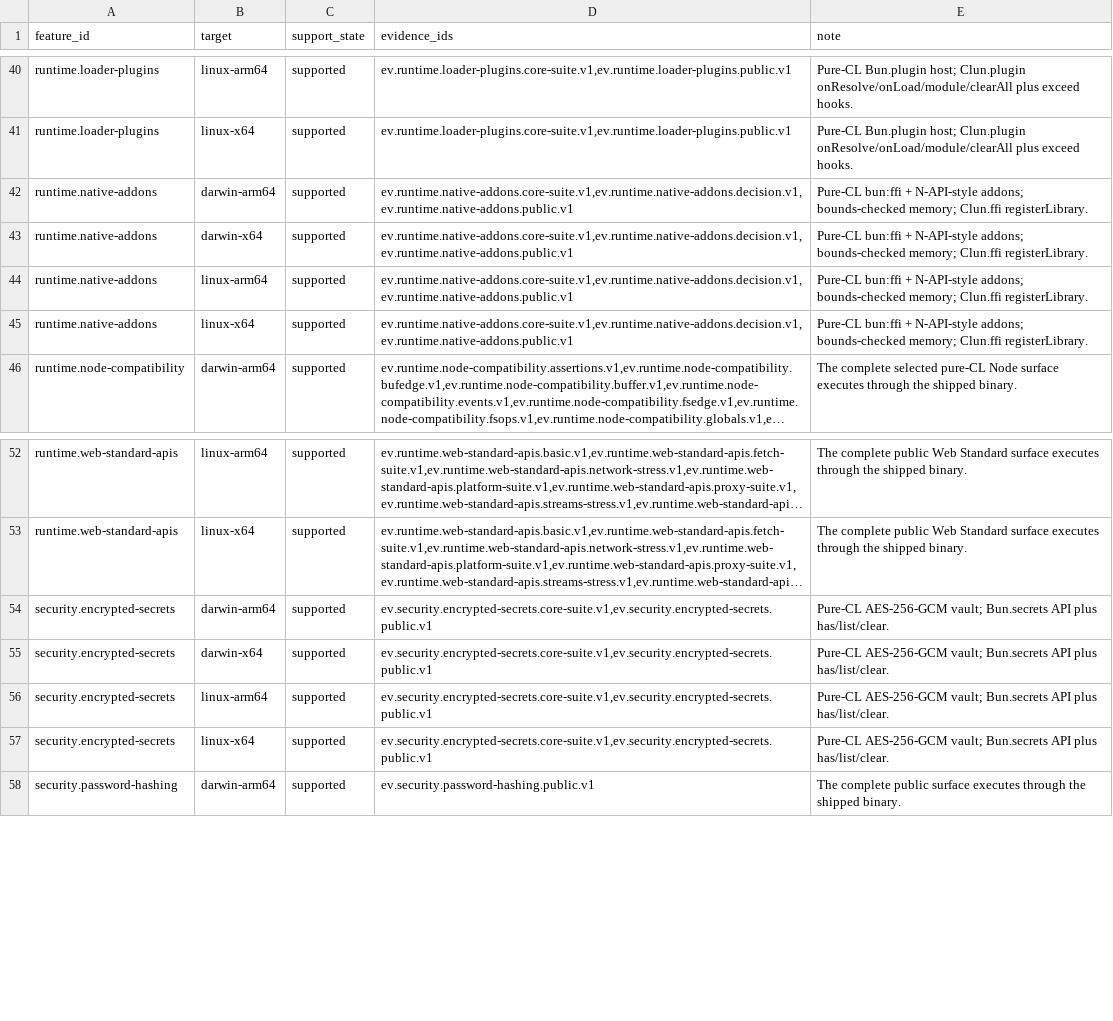
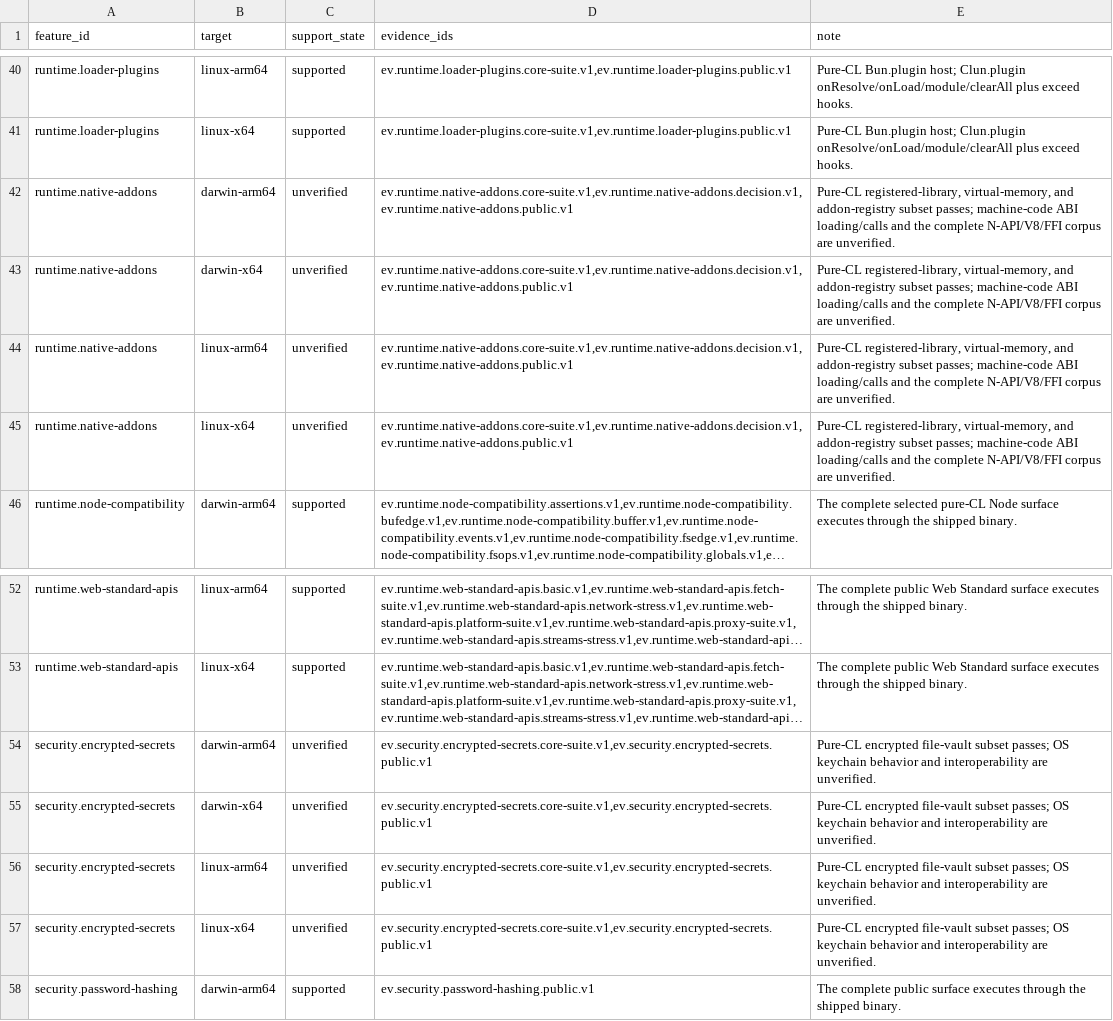
Before and after one commit to theesfeld/clun, a TSV file: compat/platforms.tsv, drawn as a sheet; only a part is shown, gaps mark what is left out; long unchanged cells end in …; the diff names each change by its address in the sheet, - before the commit and + after, or states it on an @@ line.

```diff
--- a/compat/platforms.tsv
+++ b/compat/platforms.tsv
-C42:C45 (support_state): supported
+C42:C45 (support_state): unverified
-E42:E45 (note): Pure-CL bun:ffi + N-API-style addons; bounds-checked memory; Clun.ffi registerLibrary.
+E42:E45 (note): Pure-CL registered-library, virtual-memory, and addon-registry subset passes; machine-code ABI loading/calls and the complete N-API/V8/FFI corpus are unverified.
-C54:C57 (support_state): supported
+C54:C57 (support_state): unverified
-E54:E57 (note): Pure-CL AES-256-GCM vault; Bun.secrets API plus has/list/clear.
+E54:E57 (note): Pure-CL encrypted file-vault subset passes; OS keychain behavior and interoperability are unverified.
```
Also changed, not shown: compat/evidence.tsv, compat/features.tsv, 17 other files.
